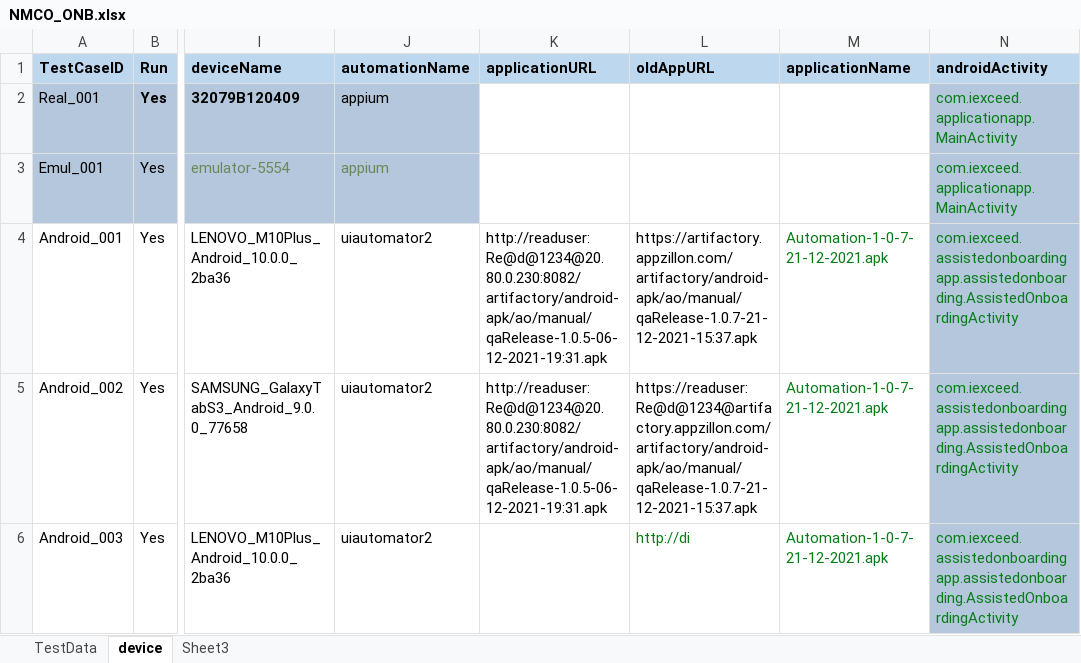
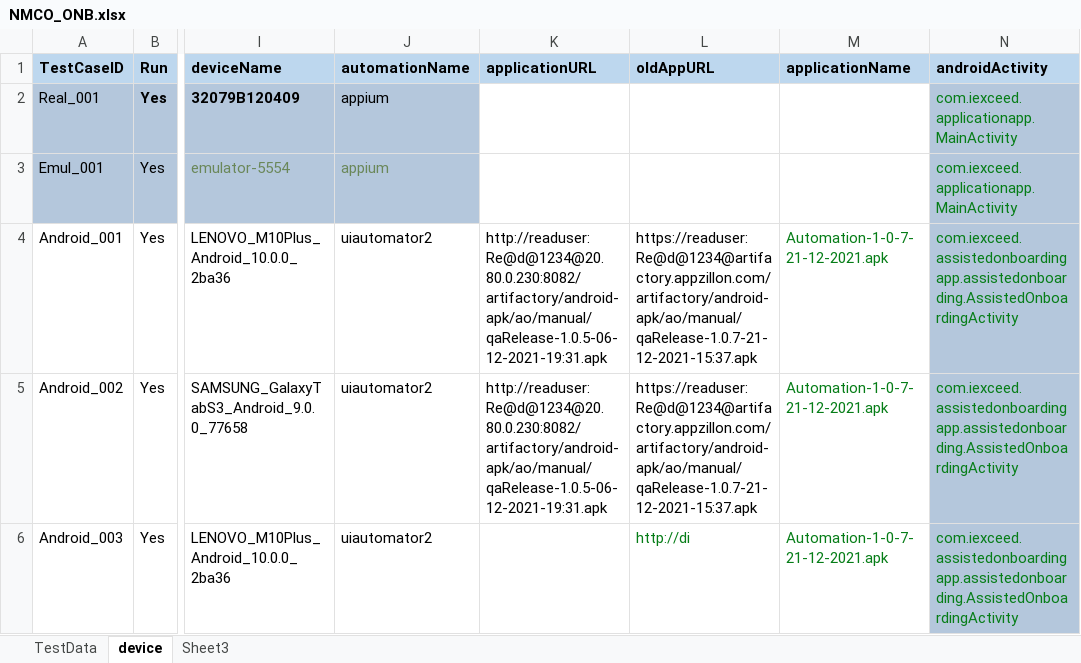
Before and after one commit to ganezz/native-mobile-corporate-onboarding, an Excel workbook: ${project.build.directory}/test-classes/DataSet/NMCO_ONB.xlsx, sheet device, drawn as a sheet; only a part is shown, gaps mark what is left out; values as stored, in another font and other column widths than the file's, no borders; the diff names each change by its address in the sheet, - before the commit and + after, or states it on an @@ line.

```diff
--- a/${project.build.directory}/test-classes/DataSet/NMCO_ONB.xlsx (sheet device)
+++ b/${project.build.directory}/test-classes/DataSet/NMCO_ONB.xlsx (sheet device)
-L4 (oldAppURL): https://artifactory.appzillon.com/artifactory/android-apk/ao/manual/qaRelease-1.0.7-21-12-2021-15:37.apk
+L4 (oldAppURL): https://readuser:Re@d@1234@artifactory.appzillon.com/artifactory/android-apk/ao/manual/qaRelease-1.0.7-21-12-2021-15:37.apk
```
Also changed, not shown: 8 other files.
